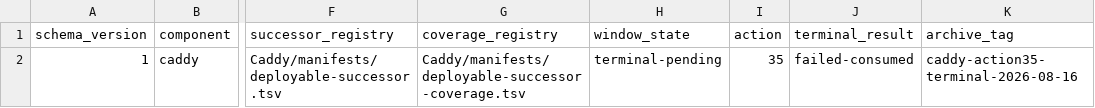
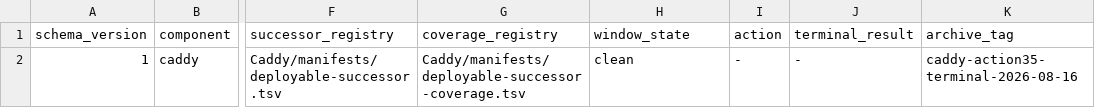
Before and after one commit to Racerx323/homelab-server-configs, a TSV file: deployment-streams.tsv, drawn as a sheet; only a part is shown, gaps mark what is left out; the diff names each change by its address in the sheet, - before the commit and + after, or states it on an @@ line.

```diff
--- a/deployment-streams.tsv
+++ b/deployment-streams.tsv
-H2 (window_state): terminal-pending
+H2 (window_state): clean
-I2 (action): 35
+I2 (action): -
-J2 (terminal_result): failed-consumed
+J2 (terminal_result): -
```
Also changed, not shown: Caddy/manifests/manifest-lifecycle.tsv, Caddy/manifests/script-lifecycle.tsv, 15 other files.
